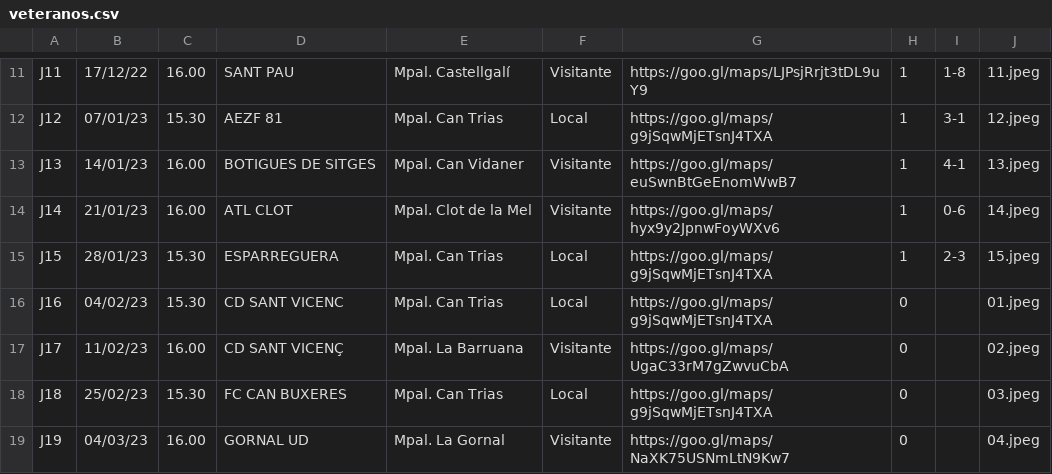
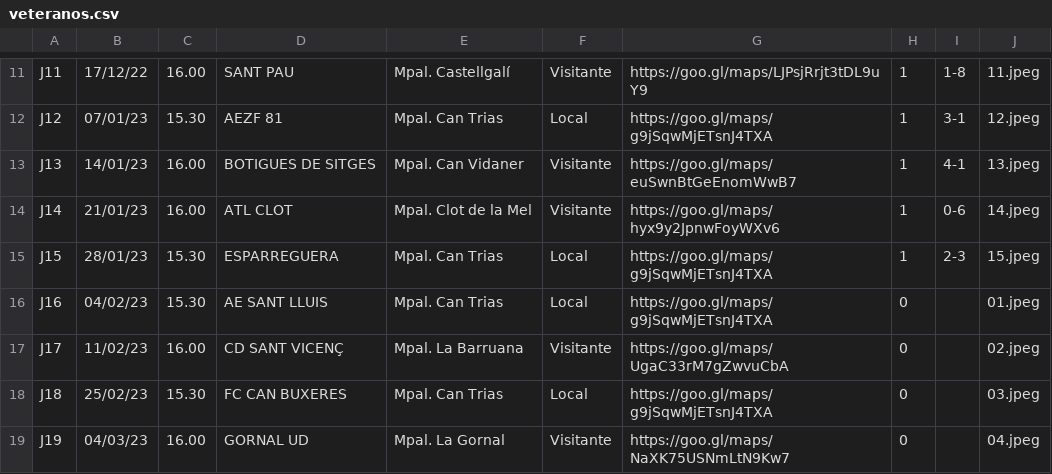
Before and after one commit to xavigm/ctveteranos, a CSV file: veteranos.csv, drawn as a sheet; only a part is shown, gaps mark what is left out.

Commit message:
Update veteranos.csv

```diff
--- a/veteranos.csv
+++ b/veteranos.csv
@@ -15,3 +15,3 @@ J14,21/01/23,16.00,ATL CLOT,Mpal. Clot de la Mel,Visitante,https://goo.gl/maps/h
 J15,28/01/23,15.30,ESPARREGUERA,Mpal. Can Trias,Local,https://goo.gl/maps/g9jSqwMjETsnJ4TXA,1,2-3,15.jpeg
-J16,04/02/23,15.30,CD SANT VICENC,Mpal. Can Trias,Local,https://goo.gl/maps/g9jSqwMjETsnJ4TXA,0,,01.jpeg
+J16,04/02/23,15.30,AE SANT LLUIS,Mpal. Can Trias,Local,https://goo.gl/maps/g9jSqwMjETsnJ4TXA,0,,01.jpeg
 J17,11/02/23,16.00,CD SANT VICENÇ,Mpal. La Barruana,Visitante,https://goo.gl/maps/UgaC33rM7gZwvuCbA,0,,02.jpeg
```
